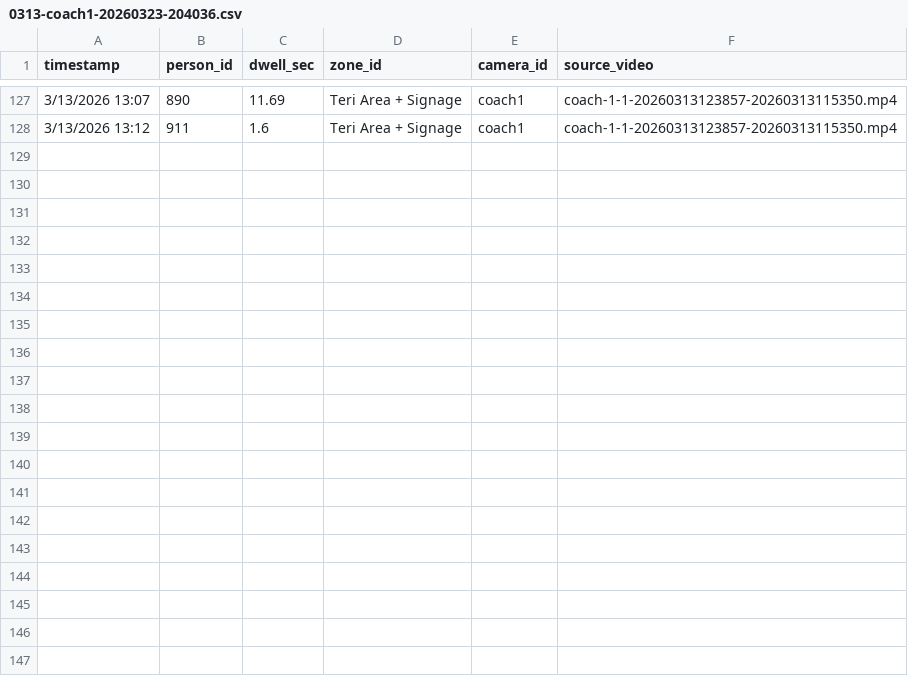
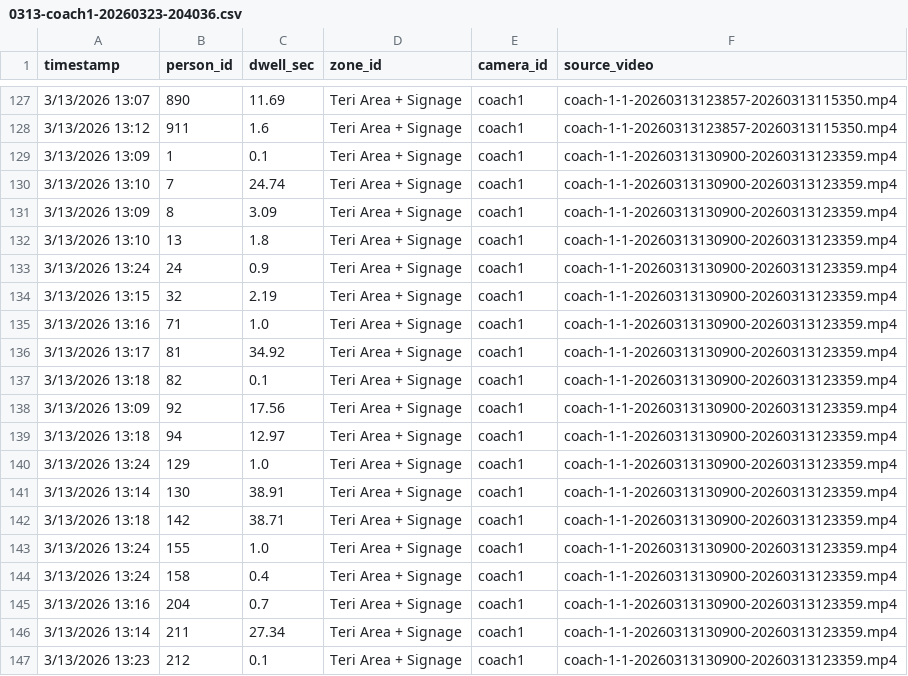
Before and after one commit to zqyoiv/coach-tracker-demo, a CSV file: coach-store/CSV-state/coach1/0313-coach1-20260323-204036.csv, drawn as a sheet; only a part is shown, gaps mark what is left out; the diff covers the shown part only; the diff names each change by its address in the sheet, - before the commit and + after, or states it on an @@ line.

```diff
--- a/coach-store/CSV-state/coach1/0313-coach1-20260323-204036.csv
+++ b/coach-store/CSV-state/coach1/0313-coach1-20260323-204036.csv
+row 129: 3/13/2026 13:09 | 1 | 0.1 | Teri Area + Signage | coach1 | coach-1-1-20260313130900-20260313123359.mp4
+row 130: 3/13/2026 13:10 | 7 | 24.74 | Teri Area + Signage | coach1 | coach-1-1-20260313130900-20260313123359.mp4
+row 131: 3/13/2026 13:09 | 8 | 3.09 | Teri Area + Signage | coach1 | coach-1-1-20260313130900-20260313123359.mp4
+row 132: 3/13/2026 13:10 | 13 | 1.8 | Teri Area + Signage | coach1 | coach-1-1-20260313130900-20260313123359.mp4
+row 133: 3/13/2026 13:24 | 24 | 0.9 | Teri Area + Signage | coach1 | coach-1-1-20260313130900-20260313123359.mp4
+row 134: 3/13/2026 13:15 | 32 | 2.19 | Teri Area + Signage | coach1 | coach-1-1-20260313130900-20260313123359.mp4
+row 135: 3/13/2026 13:16 | 71 | 1.0 | Teri Area + Signage | coach1 | coach-1-1-20260313130900-20260313123359.mp4
+row 136: 3/13/2026 13:17 | 81 | 34.92 | Teri Area + Signage | coach1 | coach-1-1-20260313130900-20260313123359.mp4
+row 137: 3/13/2026 13:18 | 82 | 0.1 | Teri Area + Signage | coach1 | coach-1-1-20260313130900-20260313123359.mp4
+row 138: 3/13/2026 13:09 | 92 | 17.56 | Teri Area + Signage | coach1 | coach-1-1-20260313130900-20260313123359.mp4
+row 139: 3/13/2026 13:18 | 94 | 12.97 | Teri Area + Signage | coach1 | coach-1-1-20260313130900-20260313123359.mp4
+row 140: 3/13/2026 13:24 | 129 | 1.0 | Teri Area + Signage | coach1 | coach-1-1-20260313130900-20260313123359.mp4
+row 141: 3/13/2026 13:14 | 130 | 38.91 | Teri Area + Signage | coach1 | coach-1-1-20260313130900-20260313123359.mp4
+row 142: 3/13/2026 13:18 | 142 | 38.71 | Teri Area + Signage | coach1 | coach-1-1-20260313130900-20260313123359.mp4
+row 143: 3/13/2026 13:24 | 155 | 1.0 | Teri Area + Signage | coach1 | coach-1-1-20260313130900-20260313123359.mp4
+row 144: 3/13/2026 13:24 | 158 | 0.4 | Teri Area + Signage | coach1 | coach-1-1-20260313130900-20260313123359.mp4
+row 145: 3/13/2026 13:16 | 204 | 0.7 | Teri Area + Signage | coach1 | coach-1-1-20260313130900-20260313123359.mp4
+row 146: 3/13/2026 13:14 | 211 | 27.34 | Teri Area + Signage | coach1 | coach-1-1-20260313130900-20260313123359.mp4
+row 147: 3/13/2026 13:23 | 212 | 0.1 | Teri Area + Signage | coach1 | coach-1-1-20260313130900-20260313123359.mp4
```
Also changed, not shown: 13 added rows elsewhere in this file, 2 other files.
